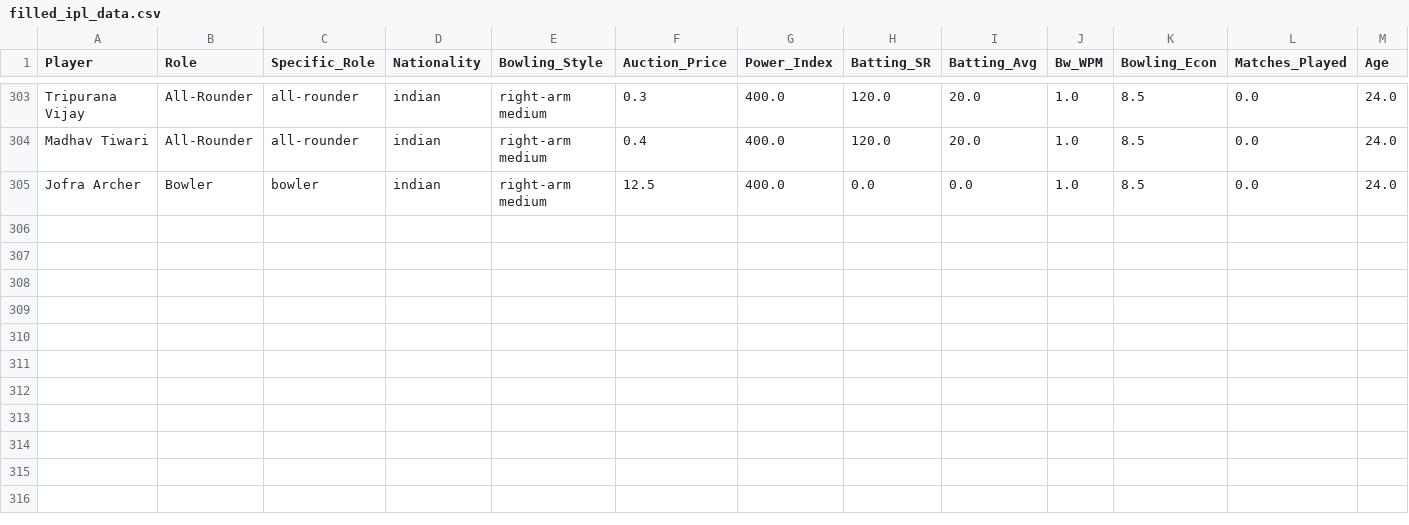
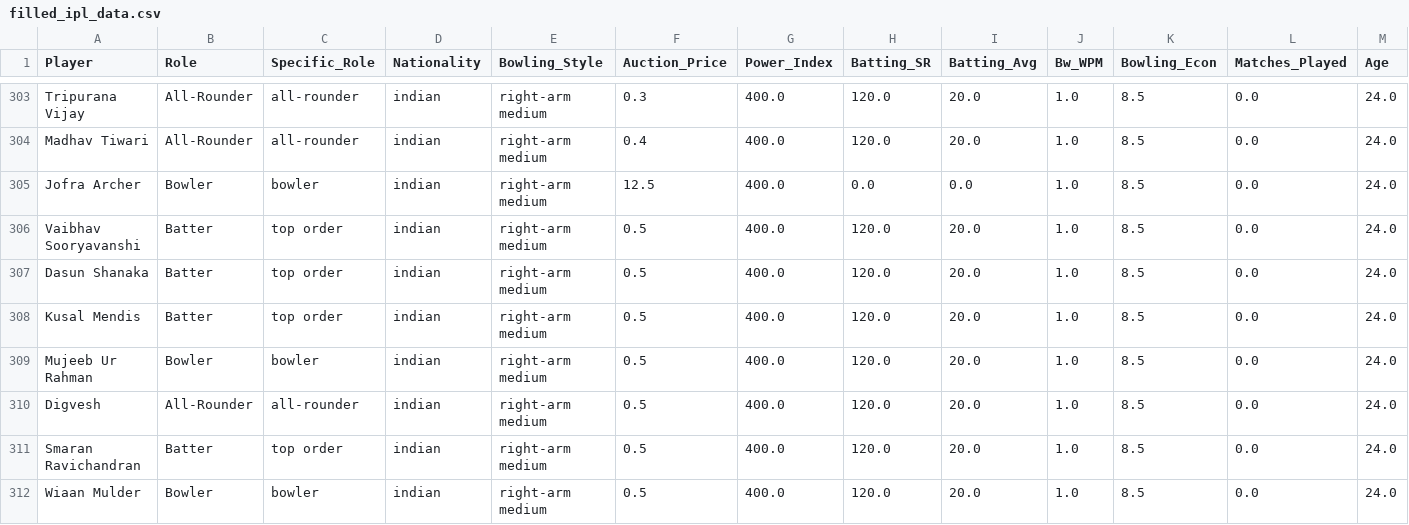
Before and after one commit to Aasim41/ipl-auction-war-room, a CSV file: data/filled_ipl_data.csv, drawn as a sheet; only a part is shown, gaps mark what is left out; the diff names each change by its address in the sheet, - before the commit and + after, or states it on an @@ line.

Commit message:
Massive architectural overhaul to Retention and Auction phase states

```diff
--- a/data/filled_ipl_data.csv
+++ b/data/filled_ipl_data.csv
+row 306: Vaibhav Sooryavanshi | Batter | top order | indian | right-arm medium | 0.5 | 400.0 | 120.0 | 20.0 | 1.0 | 8.5 | 0.0 | 24.0
+row 307: Dasun Shanaka | Batter | top order | indian | right-arm medium | 0.5 | 400.0 | 120.0 | 20.0 | 1.0 | 8.5 | 0.0 | 24.0
+row 308: Kusal Mendis | Batter | top order | indian | right-arm medium | 0.5 | 400.0 | 120.0 | 20.0 | 1.0 | 8.5 | 0.0 | 24.0
+row 309: Mujeeb Ur Rahman | Bowler | bowler | indian | right-arm medium | 0.5 | 400.0 | 120.0 | 20.0 | 1.0 | 8.5 | 0.0 | 24.0
+row 310: Digvesh | All-Rounder | all-rounder | indian | right-arm medium | 0.5 | 400.0 | 120.0 | 20.0 | 1.0 | 8.5 | 0.0 | 24.0
+row 311: Smaran Ravichandran | Batter | top order | indian | right-arm medium | 0.5 | 400.0 | 120.0 | 20.0 | 1.0 | 8.5 | 0.0 | 24.0
+row 312: Wiaan Mulder | Bowler | bowler | indian | right-arm medium | 0.5 | 400.0 | 120.0 | 20.0 | 1.0 | 8.5 | 0.0 | 24.0
```
Also changed, not shown: data/current_squads.csv, 3 other files.
